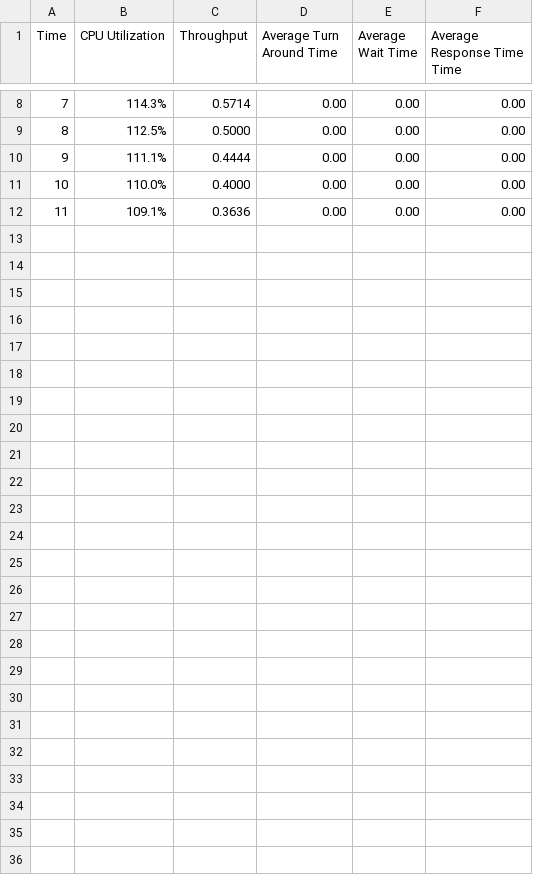
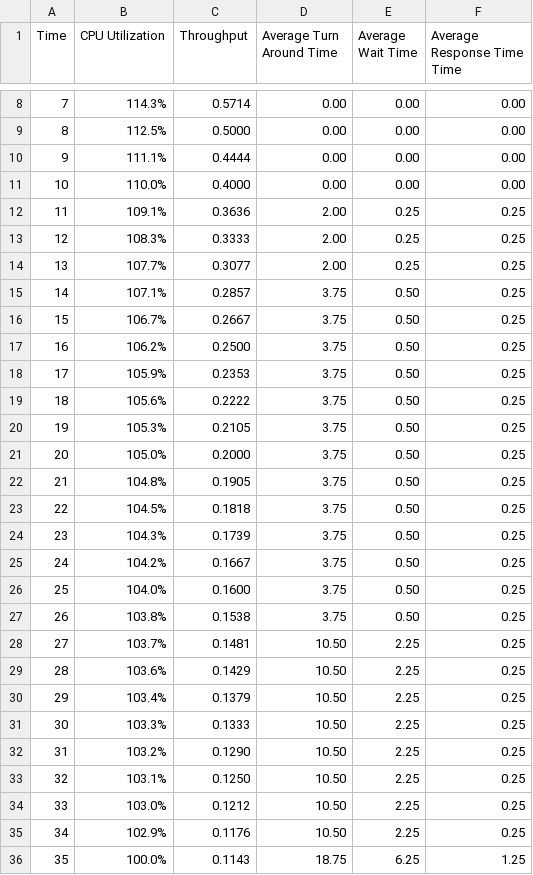
Before and after one commit to jeromesolomon/scu-coen283-os-scheduling-simulator, a CSV file: scu-coen283-os-scheduling-simulator/os-scheduling/os-scheduling/output/statistics_table.csv, drawn as a sheet; only a part is shown, gaps mark what is left out.

```diff
--- a/scu-coen283-os-scheduling-simulator/os-scheduling/os-scheduling/output/statistics_table.csv
+++ b/scu-coen283-os-scheduling-simulator/os-scheduling/os-scheduling/output/statistics_table.csv
@@ -11,2 +11,26 @@ Time,CPU Utilization,Throughput,Average Turn Around Time,Average Wait Time,Avera
 10,110.0%,0.4000,0.00,0.00,0.00
-11,109.1%,0.3636,0.00,0.00,0.00
+11,109.1%,0.3636,2.00,0.25,0.25
+12,108.3%,0.3333,2.00,0.25,0.25
+13,107.7%,0.3077,2.00,0.25,0.25
+14,107.1%,0.2857,3.75,0.50,0.25
+15,106.7%,0.2667,3.75,0.50,0.25
+16,106.2%,0.2500,3.75,0.50,0.25
+17,105.9%,0.2353,3.75,0.50,0.25
+18,105.6%,0.2222,3.75,0.50,0.25
+19,105.3%,0.2105,3.75,0.50,0.25
+20,105.0%,0.2000,3.75,0.50,0.25
+21,104.8%,0.1905,3.75,0.50,0.25
+22,104.5%,0.1818,3.75,0.50,0.25
+23,104.3%,0.1739,3.75,0.50,0.25
+24,104.2%,0.1667,3.75,0.50,0.25
+25,104.0%,0.1600,3.75,0.50,0.25
+26,103.8%,0.1538,3.75,0.50,0.25
+27,103.7%,0.1481,10.50,2.25,0.25
+28,103.6%,0.1429,10.50,2.25,0.25
+29,103.4%,0.1379,10.50,2.25,0.25
+30,103.3%,0.1333,10.50,2.25,0.25
+31,103.2%,0.1290,10.50,2.25,0.25
+32,103.1%,0.1250,10.50,2.25,0.25
+33,103.0%,0.1212,10.50,2.25,0.25
+34,102.9%,0.1176,10.50,2.25,0.25
+35,100.0%,0.1143,18.75,6.25,1.25
```
Also changed, not shown: 4 other files.
